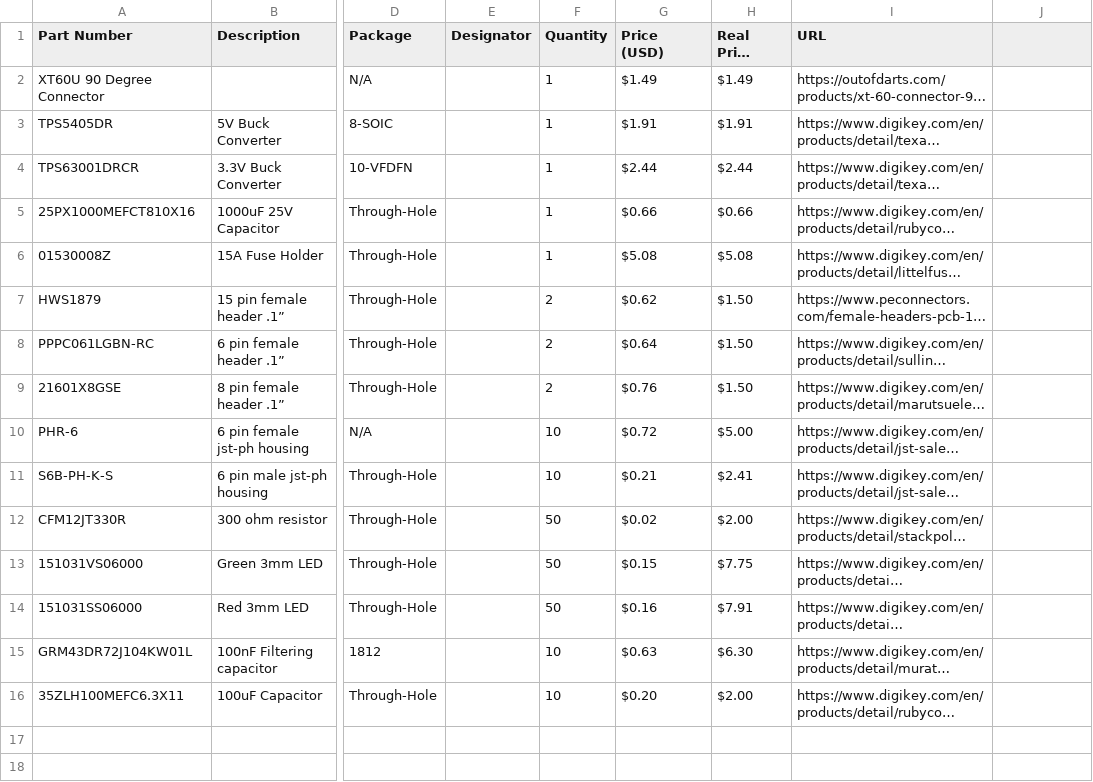
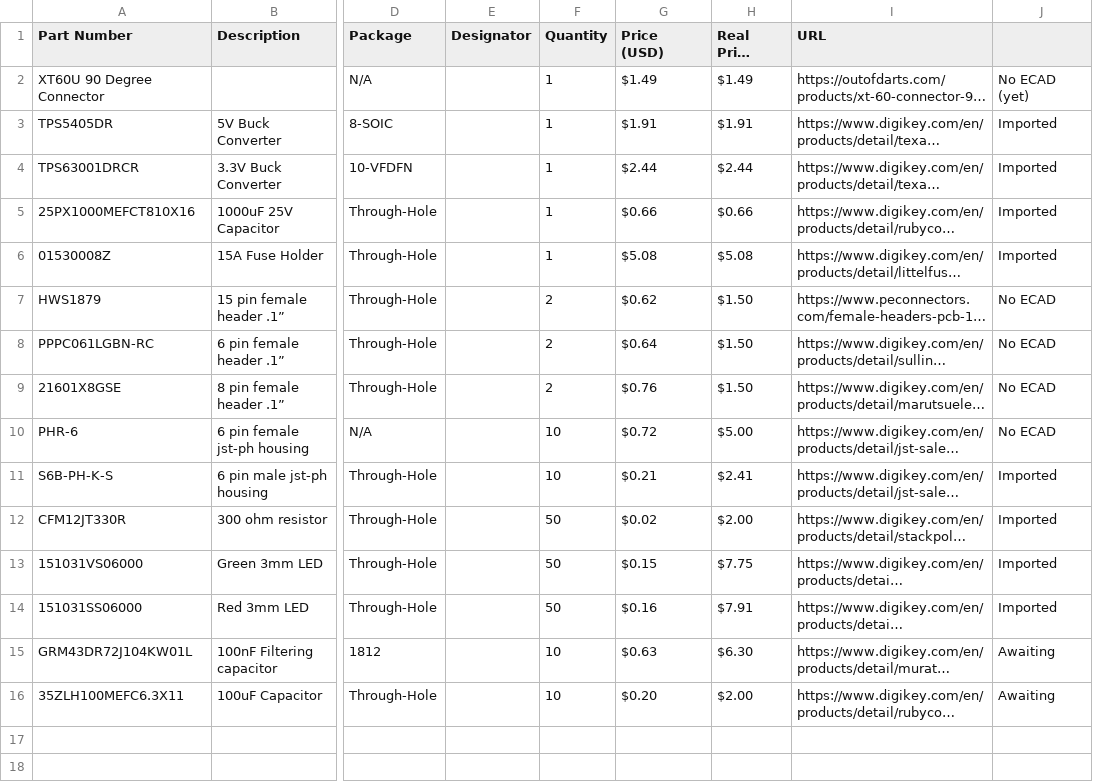
Before and after one commit to JacobM2714/AMBOT-locomotion-breakout, a CSV file: billofmaterials/AMBOT-Locomotion-Breakout.csv, drawn as a sheet; only a part is shown, gaps mark what is left out; long unchanged cells end in …; the diff names each change by its address in the sheet, - before the commit and + after, or states it on an @@ line.

Commit message:
Updated ECAD library file structure and updated CSV to reflect component status

```diff
--- a/billofmaterials/AMBOT-Locomotion-Breakout.csv
+++ b/billofmaterials/AMBOT-Locomotion-Breakout.csv
-J2: (empty)
+J2: No ECAD (yet)
-J3:J6: (empty)
+J3:J6: Imported
-J7:J10: (empty)
+J7:J10: No ECAD
-J11:J14: (empty)
+J11:J14: Imported
-J15:J16: (empty)
+J15:J16: Awaiting
```
Also changed, not shown: 27 other files.
